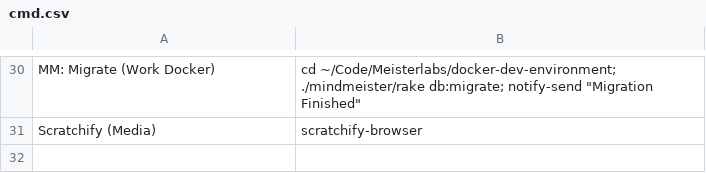
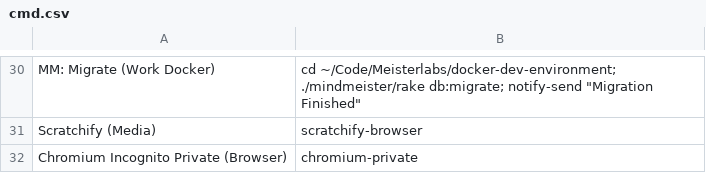
Before and after one commit to floscr/old-dotfiles-nix, a CSV file: config/rofi/cmd.csv, drawn as a sheet; only a part is shown, gaps mark what is left out.

```diff
--- a/config/rofi/cmd.csv
+++ b/config/rofi/cmd.csv
@@ -31 +31,2 @@ MM: Migrate (Work Docker),cd ~/Code/Meisterlabs/docker-dev-environment; ./mindme
 Scratchify (Media),scratchify-browser
+Chromium Incognito Private (Browser),chromium-private
```
Also changed, not shown: 2 other files.
